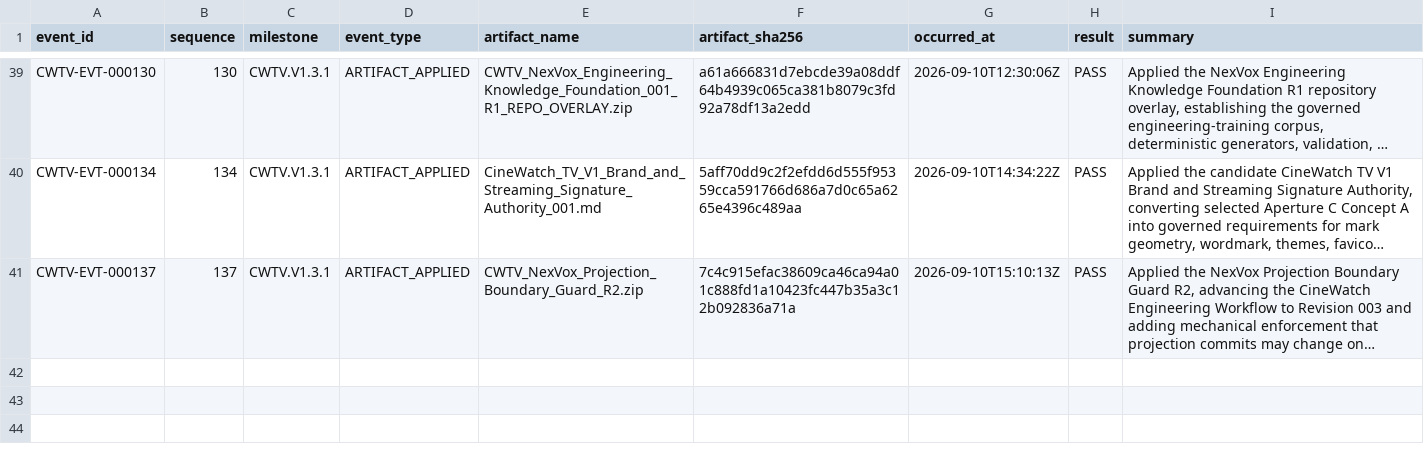
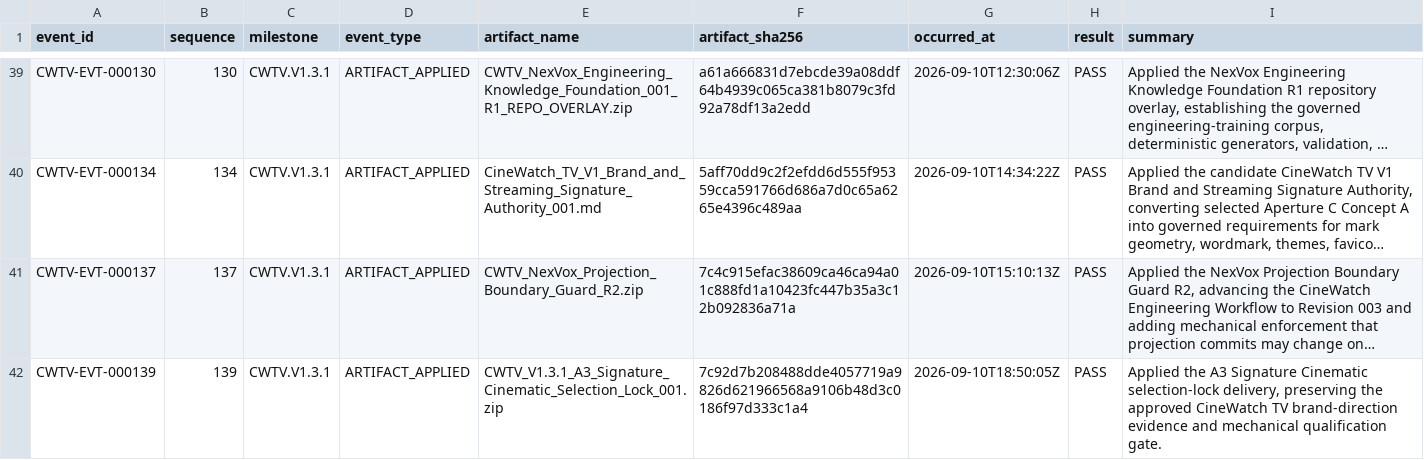
Before and after one commit to Asleki/cinewatch-tv, a CSV file: nexvox/engineering/datasets/artifacts.csv, drawn as a sheet; only a part is shown, gaps mark what is left out; long unchanged cells end in …; the diff names each change by its address in the sheet, - before the commit and + after, or states it on an @@ line.

```diff
--- a/nexvox/engineering/datasets/artifacts.csv
+++ b/nexvox/engineering/datasets/artifacts.csv
+row 42: CWTV-EVT-000139 | 139 | CWTV.V1.3.1 | ARTIFACT_APPLIED | CWTV_V1.3.1_A3_Signature_Cinematic_Selection_Lock_001.zip | 7c92d7b208488dde4057719a9826d621966568a9106b48d3c0186f97d333c1a4 | 2026-09-10T18:50:05Z | PASS | Applied the A3 Signature Cinematic selection-lock delivery, preserving the approved CineWatch TV brand-direction evidence and mechanical qualification gate.
```
Also changed, not shown: nexvox/engineering/datasets/commit-changes.csv, nexvox/engineering/datasets/commits.csv, 18 other files.
